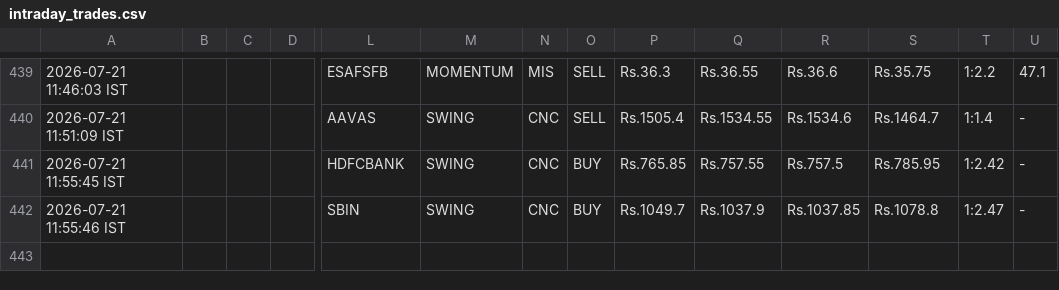
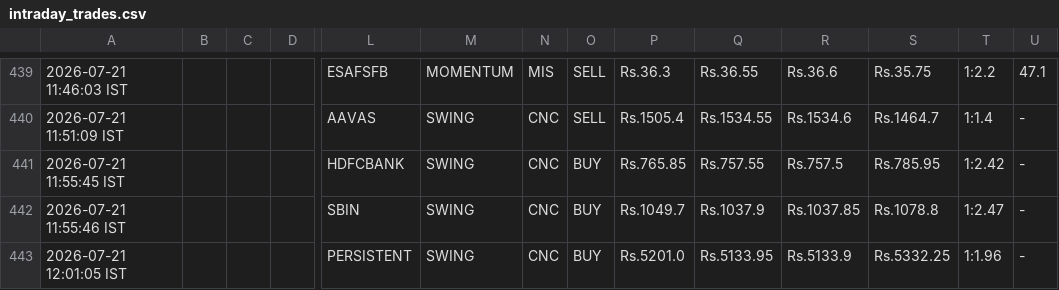
Before and after one commit to johnkasc-lab/MarketStock, a CSV file: intraday_trades.csv, drawn as a sheet; only a part is shown, gaps mark what is left out; rows hold the shown columns only; the diff names each change by its address in the sheet, - before the commit and + after, or states it on an @@ line.

```diff
--- a/intraday_trades.csv
+++ b/intraday_trades.csv
+row 443: 2026-07-21 12:01:05 IST |  |  |  | PERSISTENT | SWING | CNC | BUY | Rs.5201.0 | Rs.5133.95 | Rs.5133.9 | Rs.5332.25 | 1:1.96 | -
```
Also changed, not shown: alerted_today.csv.
